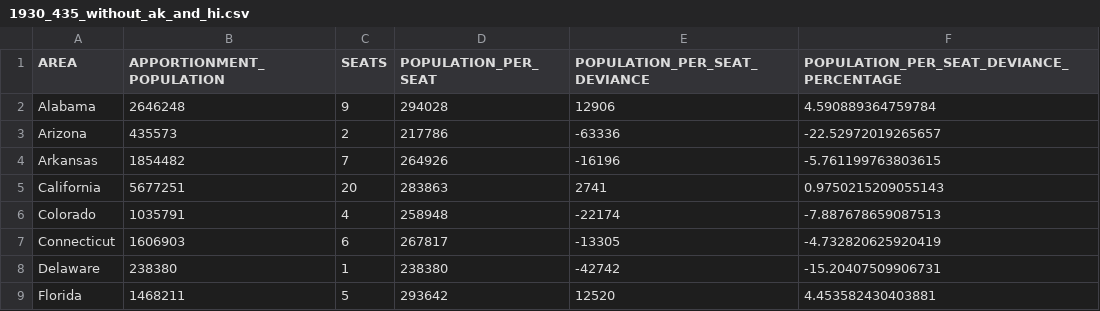
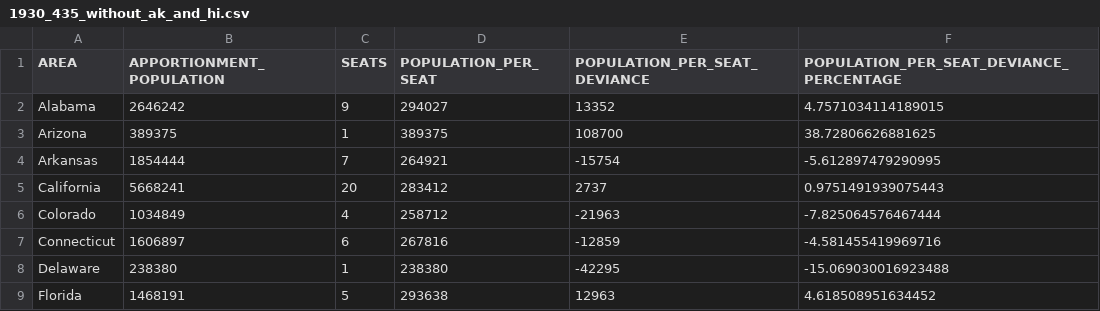
Before and after one commit to GPHemsley/house-apportionment, a CSV file: results/435_without_ak_and_hi/1930_435_without_ak_and_hi.csv, drawn as a sheet; only a part is shown; the diff covers the shown part only.

```diff
--- a/results/435_without_ak_and_hi/1930_435_without_ak_and_hi.csv
+++ b/results/435_without_ak_and_hi/1930_435_without_ak_and_hi.csv
@@ -1,9 +1,9 @@
 "AREA","APPORTIONMENT_POPULATION","SEATS","POPULATION_PER_SEAT","POPULATION_PER_SEAT_DEVIANCE","POPULATION_PER_SEAT_DEVIANCE_PERCENTAGE"
-"Alabama",2646248,9,294028,12906,4.590889364759784
-"Arizona",435573,2,217786,-63336,-22.52972019265657
-"Arkansas",1854482,7,264926,-16196,-5.761199763803615
-"California",5677251,20,283863,2741,0.9750215209055143
-"Colorado",1035791,4,258948,-22174,-7.887678659087513
-"Connecticut",1606903,6,267817,-13305,-4.732820625920419
-"Delaware",238380,1,238380,-42742,-15.20407509906731
-"Florida",1468211,5,293642,12520,4.453582430403881
+"Alabama",2646242,9,294027,13352,4.7571034114189015
+"Arizona",389375,1,389375,108700,38.72806626881625
+"Arkansas",1854444,7,264921,-15754,-5.612897479290995
+"California",5668241,20,283412,2737,0.9751491939075443
+"Colorado",1034849,4,258712,-21963,-7.825064576467444
+"Connecticut",1606897,6,267816,-12859,-4.581455419969716
+"Delaware",238380,1,238380,-42295,-15.069030016923488
+"Florida",1468191,5,293638,12963,4.618508951634452
```
Also changed, not shown: 161 edited cells elsewhere in this file, data/1930_census.csv, results/435_with_pr/1930_435_with_pr.csv, 3 other files.
